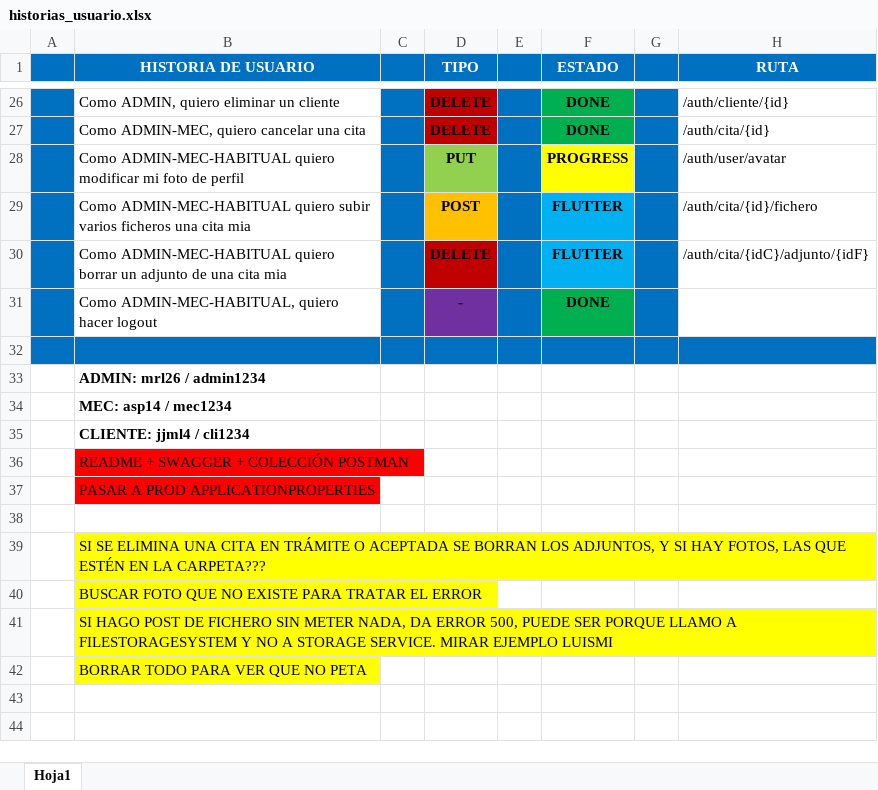
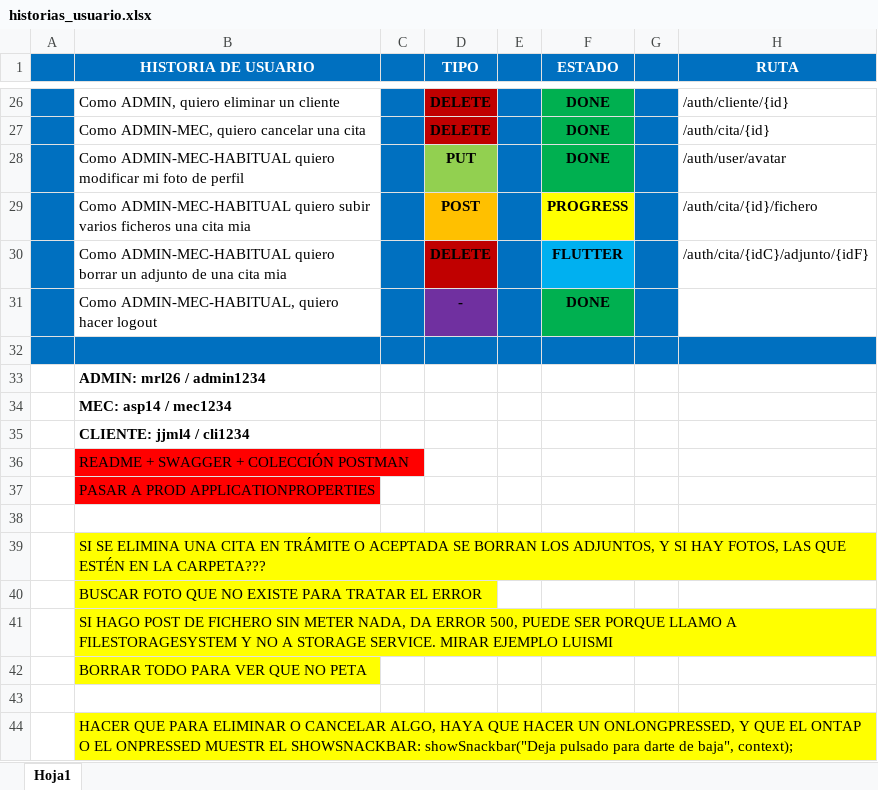
Before and after one commit to PlayerMario/talleres-ruiz, an Excel workbook: docs/documentacion/historias_usuario.xlsx, sheet Hoja1, drawn as a sheet; only a part is shown, gaps mark what is left out; values as stored, in another font and other column widths than the file's, no borders; charts and pictures not drawn; the diff names each change by its address in the sheet, - before the commit and + after, or states it on an @@ line.

```diff
--- a/docs/documentacion/historias_usuario.xlsx (sheet Hoja1)
+++ b/docs/documentacion/historias_usuario.xlsx (sheet Hoja1)
-F28 (ESTADO): PROGRESS
+F28 (ESTADO): DONE
-F28 fill: #FFFF00
+F28 fill: #00B050
-F29 (ESTADO): FLUTTER
+F29 (ESTADO): PROGRESS
-F29 fill: #00B0F0
+F29 fill: #FFFF00
+row 43: (empty)
+row 44:  | HACER QUE PARA ELIMINAR O CANCELAR ALGO, HAYA QUE HACER UN ONLONGPRESSED, Y QUE EL ONTAP O EL ONPRESSED MUESTR EL SHOWSNACKBAR: showSnackbar("Deja pulsado para darte de baja", context);
```
Also changed, not shown: 16 other files.
